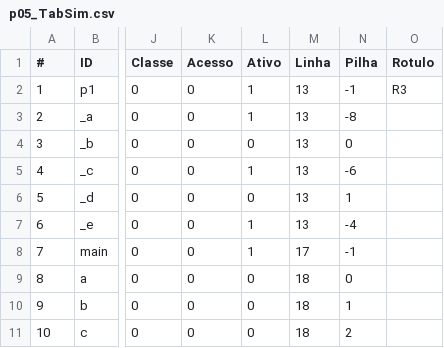
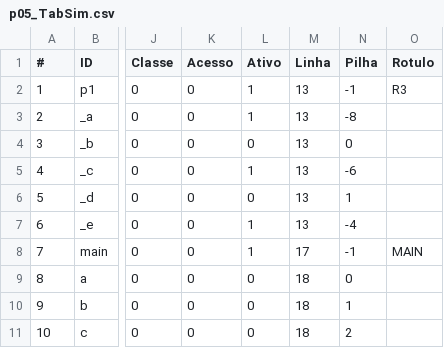
Before and after one commit to jonatashille/Chimera, a CSV file: Chimera/Chimera/Test_Files/Programas/p05_TabSim.csv, drawn as a sheet; only a part is shown, gaps mark what is left out; the diff names each change by its address in the sheet, - before the commit and + after, or states it on an @@ line.

```diff
--- a/Chimera/Chimera/Test_Files/Programas/p05_TabSim.csv
+++ b/Chimera/Chimera/Test_Files/Programas/p05_TabSim.csv
-O8 (Rotulo): (empty)
+O8 (Rotulo): MAIN
```
Also changed, not shown: Chimera/Chimera/Test_Files/Programas/p01_TabSim.csv, Chimera/Chimera/Test_Files/Programas/p03_TokLex.csv, 30 other files.
